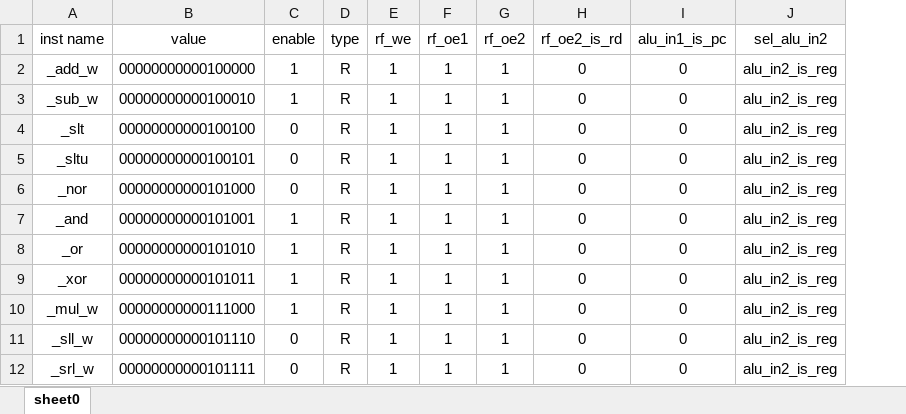
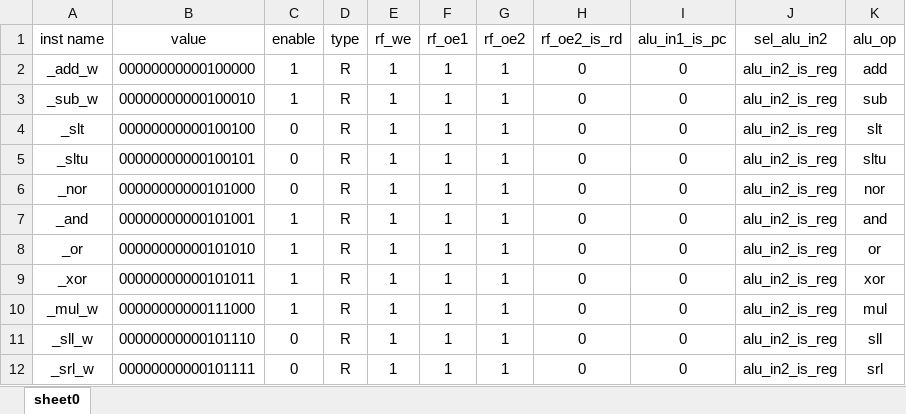
Before and after one commit to rhackerthor/nscscc-2024-loongarch, an Excel workbook: simpleide/inst-interpreter/inst.xlsx, sheet sheet0, drawn as a sheet; only a part is shown; values as stored, in another font and other column widths than the file's, no borders; the diff names each change by its address in the sheet, - before the commit and + after, or states it on an @@ line.

```diff
--- a/simpleide/inst-interpreter/inst.xlsx (sheet sheet0)
+++ b/simpleide/inst-interpreter/inst.xlsx (sheet sheet0)
+column K (alu_op), rows 2-12: add | sub | slt | sltu | nor | and | or | xor | mul | sll | srl
```
Also changed, not shown: 20 other files.
